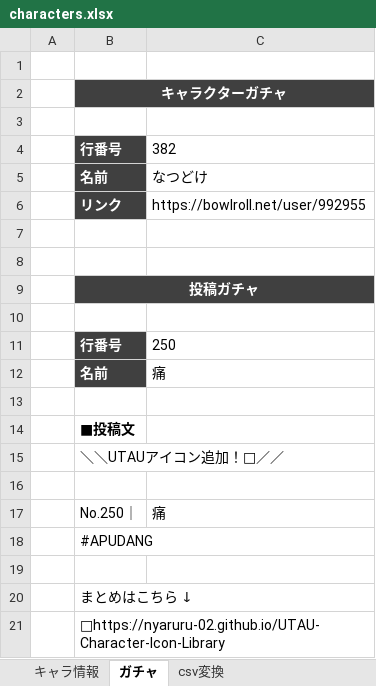
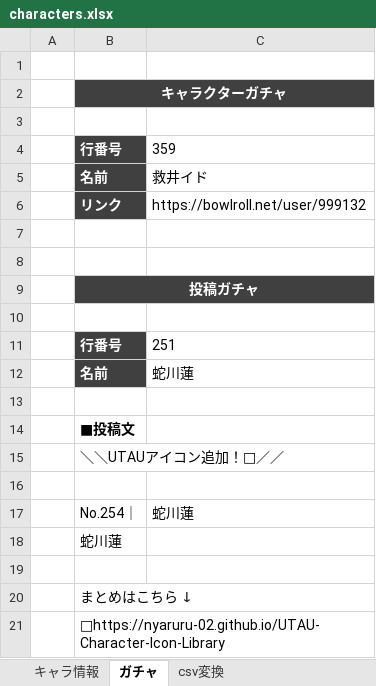
Before and after one commit to nyaruru-02/UTAU-Character-Icon-Library, an Excel workbook: data/characters.xlsx, sheet ガチャ, drawn as a sheet; values as stored, in another font and other column widths than the file's, no borders; removed rows and columns are numbered as before the commit, all else as after; the diff names each change by its address in the sheet, - before the commit and + after, or states it on an @@ line.

```diff
--- a/data/characters.xlsx (sheet ガチャ)
+++ b/data/characters.xlsx (sheet ガチャ)
-C4: 382
+C4: 359
-C5: なつどけ
+C5: 救井イド
-C6: https://bowlroll.net/user/992955
+C6: https://bowlroll.net/user/999132
-C11: 250
+C11: 251
-C12: 痛
+C12: 蛇川蓮
-row 17:  | No.250｜ | 痛
+row 17:  | No.254｜ | 蛇川蓮
-B18: #APUDANG
+B18: 蛇川蓮
```
Also changed, not shown: sheet キャラ情報, sheet csv変換, hidden cells, 2 other files.
